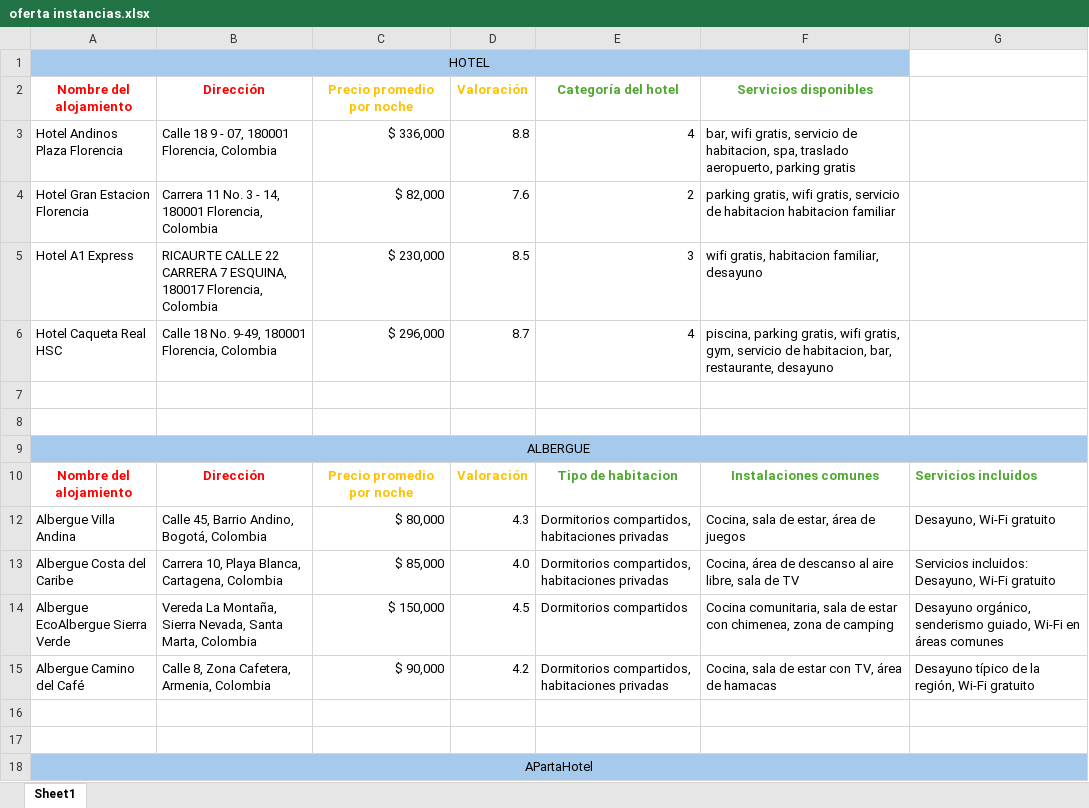
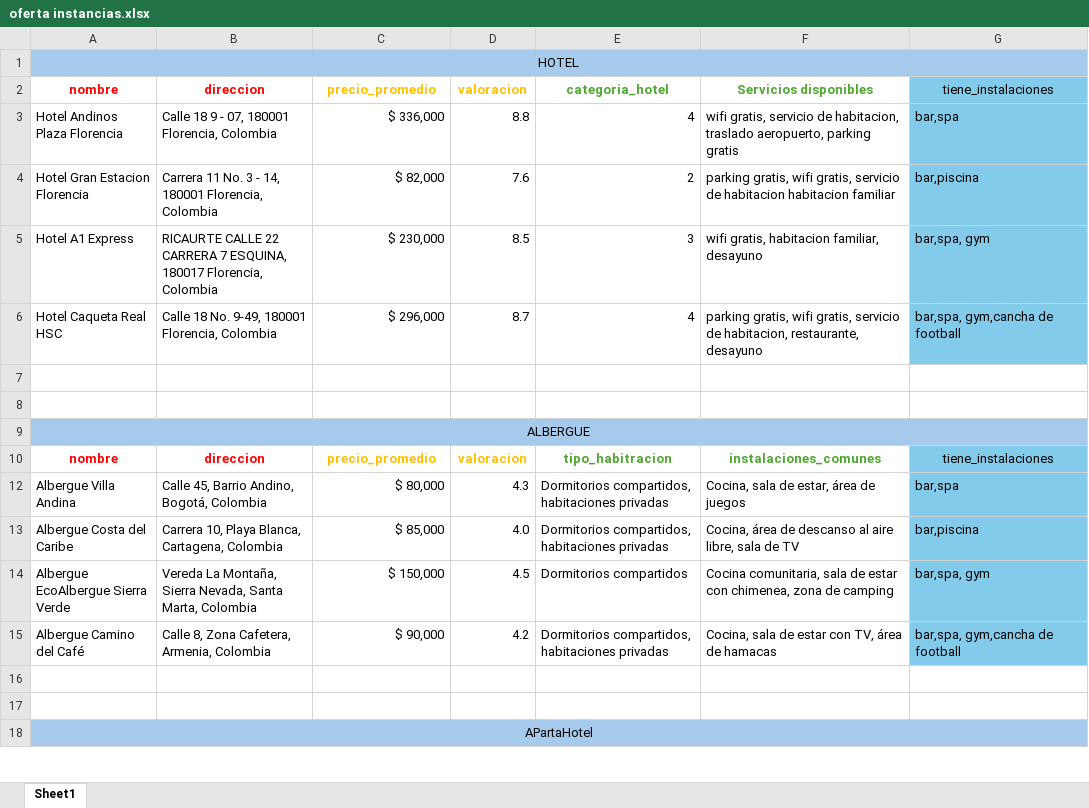
Before and after one commit to Braayan-Gomez/ontologia-turismo-v1, an Excel workbook: oferta instancias.xlsx, sheet Sheet1, drawn as a sheet; only a part is shown; values as stored, in another font and other column widths than the file's, no borders; removed rows and columns are numbered as before the commit, all else as after; the diff covers the shown part only; the diff names each change by its address in the sheet, - before the commit and + after, or states it on an @@ line.

```diff
--- a/oferta instancias.xlsx (sheet Sheet1)
+++ b/oferta instancias.xlsx (sheet Sheet1)
-A1:F1 merged
+A1:G1 merged
-G1 fill: none
+G1 fill: #A6CAEC
-row 2: Nombre del alojamiento | Dirección | Precio promedio por noche | Valoración | Categoría del hotel | Servicios disponibles
+row 2: nombre | direccion | precio_promedio | valoracion | categoria_hotel | Servicios disponibles | tiene_instalaciones
-F3: bar, wifi gratis, servicio de habitacion, spa, traslado aeropuerto,…
+F3: wifi gratis, servicio de habitacion, traslado aeropuerto,…
-G3: (empty)
+G3: bar,spa
-G3:G6 fill: none
+G3:G6 fill: #83CBEB
-G4: (empty)
+G4: bar,piscina
-G5: (empty)
+G5: bar,spa, gym
-F6: piscina, parking gratis, wifi gratis, gym, servicio de habitacion, bar, restaurante, desayuno
+F6: parking gratis, wifi gratis, servicio de habitacion, restaurante, desayuno
-G6: (empty)
+G6: bar,spa, gym,cancha de football
-row 10: Nombre del alojamiento | Dirección | Precio promedio por noche | Valoración | Tipo de habitacion | Instalaciones comunes | Servicios incluidos
+row 10: nombre | direccion | precio_promedio | valoracion | tipo_habitracion | instalaciones_comunes | tiene_instalaciones
-G12: Desayuno, Wi-Fi gratuito
+G12: bar,spa
-G12:G15 fill: none
+G12:G15 fill: #83CBEB
-G13: Servicios incluidos: Desayuno, Wi-Fi gratuito
+G13: bar,piscina
-G14: Desayuno orgánico, senderismo guiado, Wi-Fi en áreas comunes
+G14: bar,spa, gym
-G15: Desayuno típico de la región, Wi-Fi gratuito
+G15: bar,spa, gym,cancha de football
```
Also changed, not shown: 16 added rows, 2 removed rows, 8 edited cells, cell formats and merged cells elsewhere in this sheet, 5 other files.
